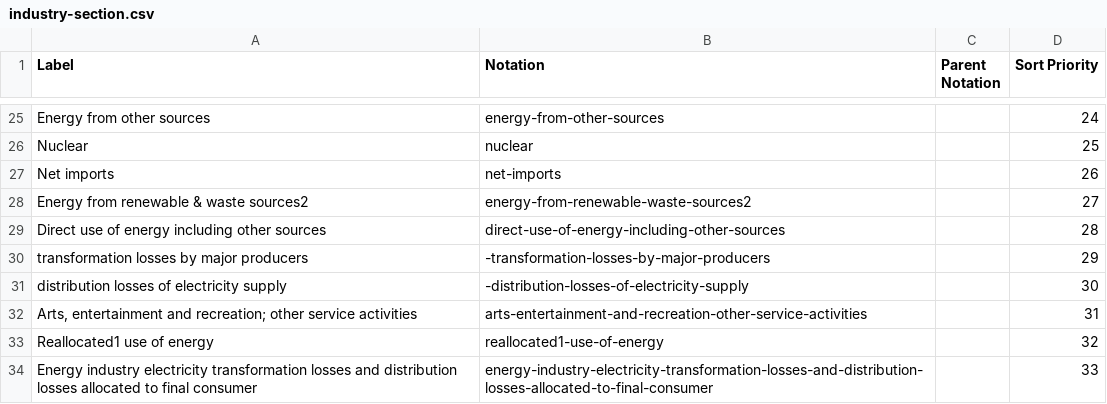
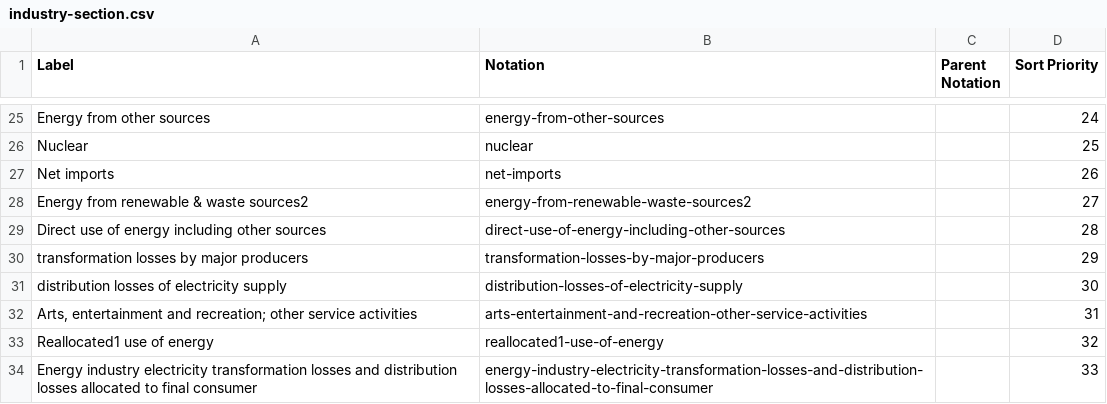
Before and after one commit to GSS-Cogs/family-climate-change, a CSV file: reference/codelists/industry-section.csv, drawn as a sheet; only a part is shown, gaps mark what is left out.

Commit message:
codelist fix

```diff
--- a/reference/codelists/industry-section.csv
+++ b/reference/codelists/industry-section.csv
@@ -29,4 +29,4 @@ Energy from renewable & waste sources2,energy-from-renewable-waste-sources2,,27
 Direct use of energy including other sources,direct-use-of-energy-including-other-sources,,28
-  transformation losses by major producers,-transformation-losses-by-major-producers,,29
-  distribution losses of electricity supply,-distribution-losses-of-electricity-supply,,30
+transformation losses by major producers,transformation-losses-by-major-producers,,29
+distribution losses of electricity supply,distribution-losses-of-electricity-supply,,30
 "Arts, entertainment and recreation; other service activities",arts-entertainment-and-recreation-other-service-activities,,31
```
